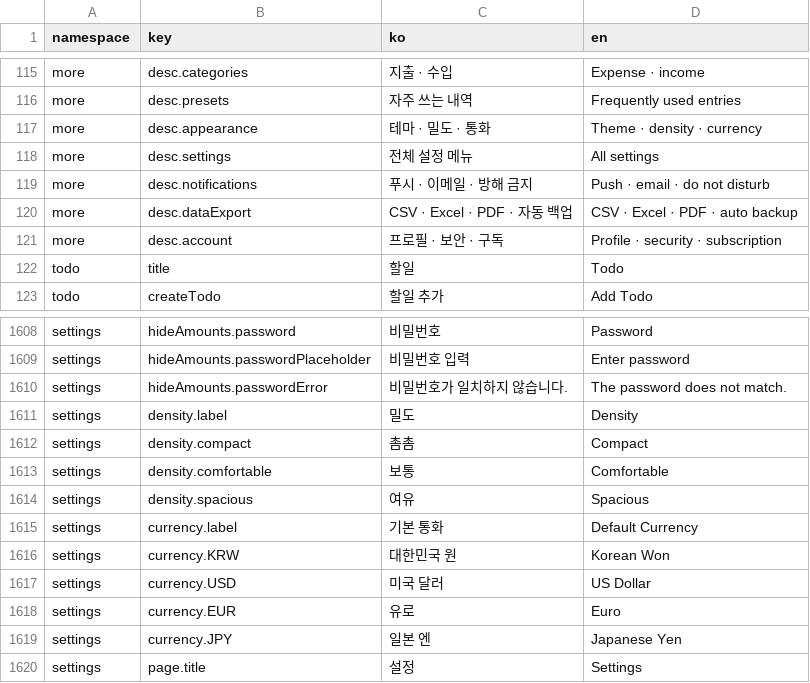
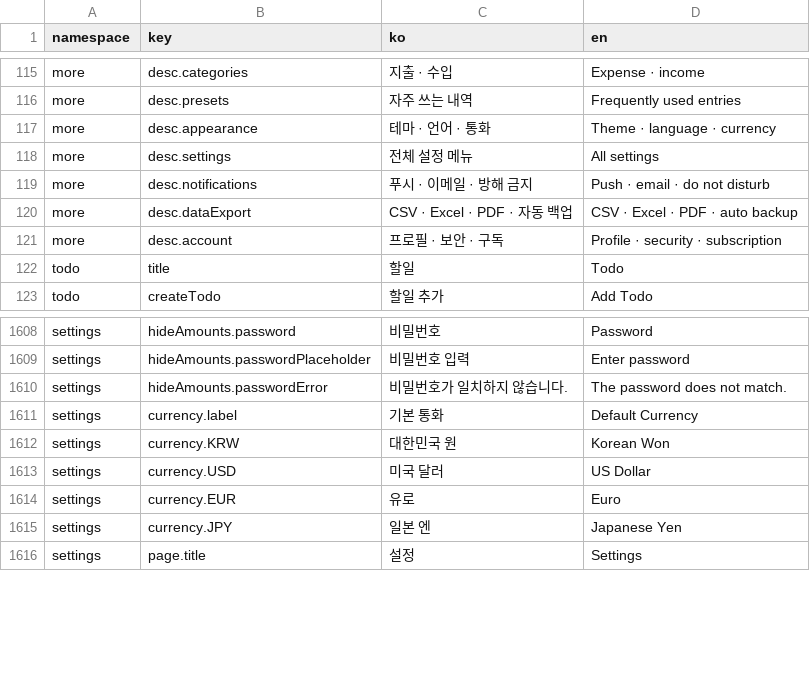
Before and after one commit to lshdainty/porest-desk-front, a CSV file: i18n/translations.csv, drawn as a sheet; only a part is shown, gaps mark what is left out.

```diff
--- a/i18n/translations.csv
+++ b/i18n/translations.csv
@@ -116,3 +116,3 @@ more,desc.categories,지출 · 수입,Expense · income
 more,desc.presets,자주 쓰는 내역,Frequently used entries
-more,desc.appearance,테마 · 밀도 · 통화,Theme · density · currency
+more,desc.appearance,테마 · 언어 · 통화,Theme · language · currency
 more,desc.settings,전체 설정 메뉴,All settings
@@ -1610,6 +1610,2 @@ settings,hideAmounts.passwordPlaceholder,비밀번호 입력,Enter password
 settings,hideAmounts.passwordError,비밀번호가 일치하지 않습니다.,The password does not match.
-settings,density.label,밀도,Density
-settings,density.compact,촘촘,Compact
-settings,density.comfortable,보통,Comfortable
-settings,density.spacious,여유,Spacious
 settings,currency.label,기본 통화,Default Currency
```
Also changed, not shown: 3 other files.
